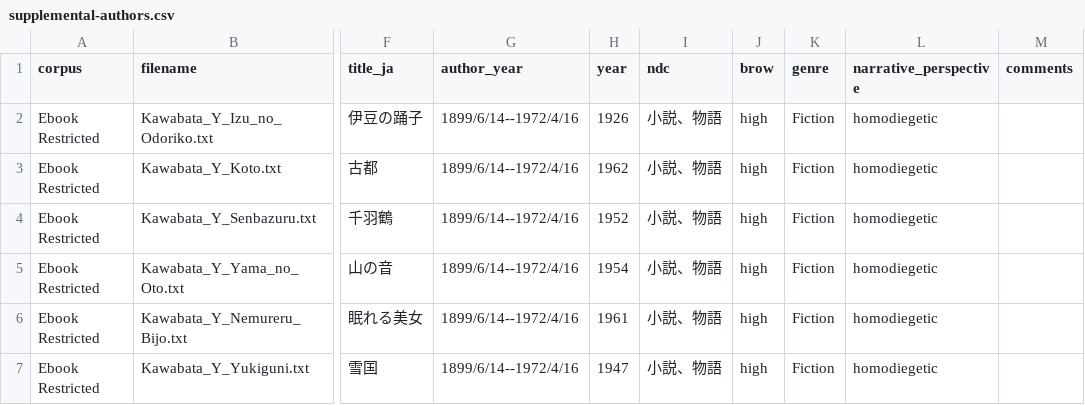
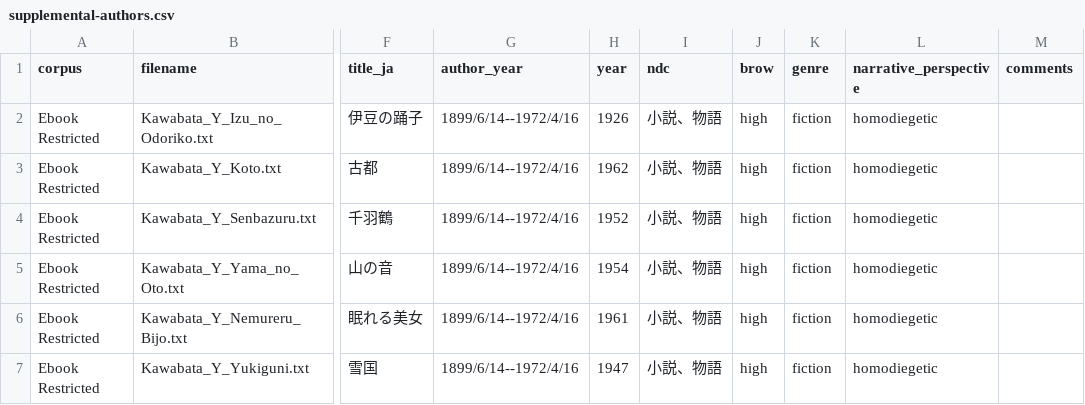
Before and after one commit to borh/aozora-corpus-generator, a CSV file: supplemental-authors.csv, drawn as a sheet; only a part is shown, gaps mark what is left out; the diff names each change by its address in the sheet, - before the commit and + after, or states it on an @@ line.

Commit message:
genre renaming

```diff
--- a/supplemental-authors.csv
+++ b/supplemental-authors.csv
-K2:K7 (genre): Fiction
+K2:K7 (genre): fiction
```
